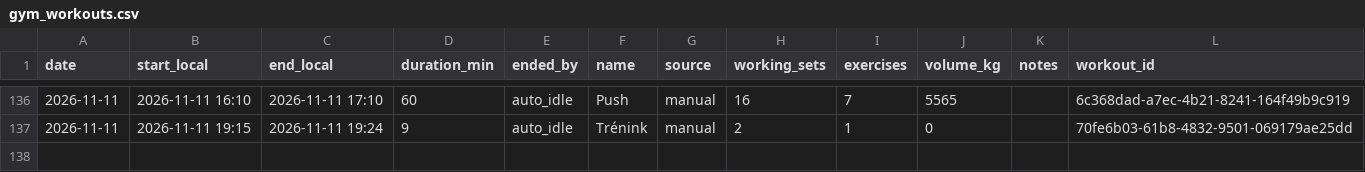
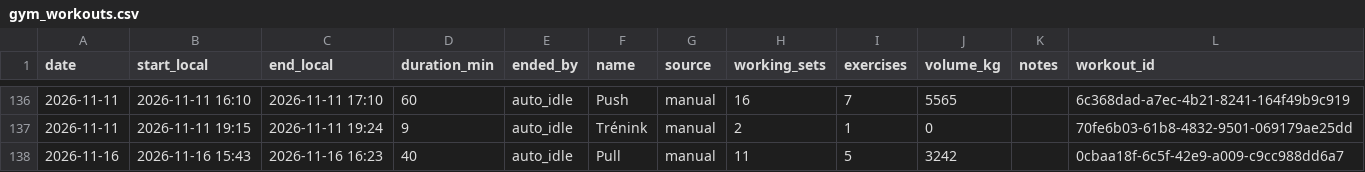
Before and after one commit to PavelJanosekk/RunningCoach, a CSV file: fitness-hub/gym_workouts.csv, drawn as a sheet; only a part is shown, gaps mark what is left out.

Commit message:
data: Fitness Hub export 2026-11-17
Changed: daily_metrics.csv, gym_sets.csv, gym_workouts.csv, nutrition_daily.csv, nutrition_items.csv, profile.md, targets_daily.csv, weeks.csv

```diff
--- a/fitness-hub/gym_workouts.csv
+++ b/fitness-hub/gym_workouts.csv
@@ -137 +137,2 @@ date,start_local,end_local,duration_min,ended_by,name,source,working_sets,exerci
 2026-11-11,2026-11-11 19:15,2026-11-11 19:24,9,auto_idle,Trénink,manual,2,1,0,,70fe6b03-61b8-4832-9501-069179ae25dd
+2026-11-16,2026-11-16 15:43,2026-11-16 16:23,40,auto_idle,Pull,manual,11,5,3242,,0cbaa18f-6c5f-42e9-a009-c9cc988dd6a7
```
Also changed, not shown: fitness-hub/gym_sets.csv, fitness-hub/nutrition_daily.csv, 5 other files.
